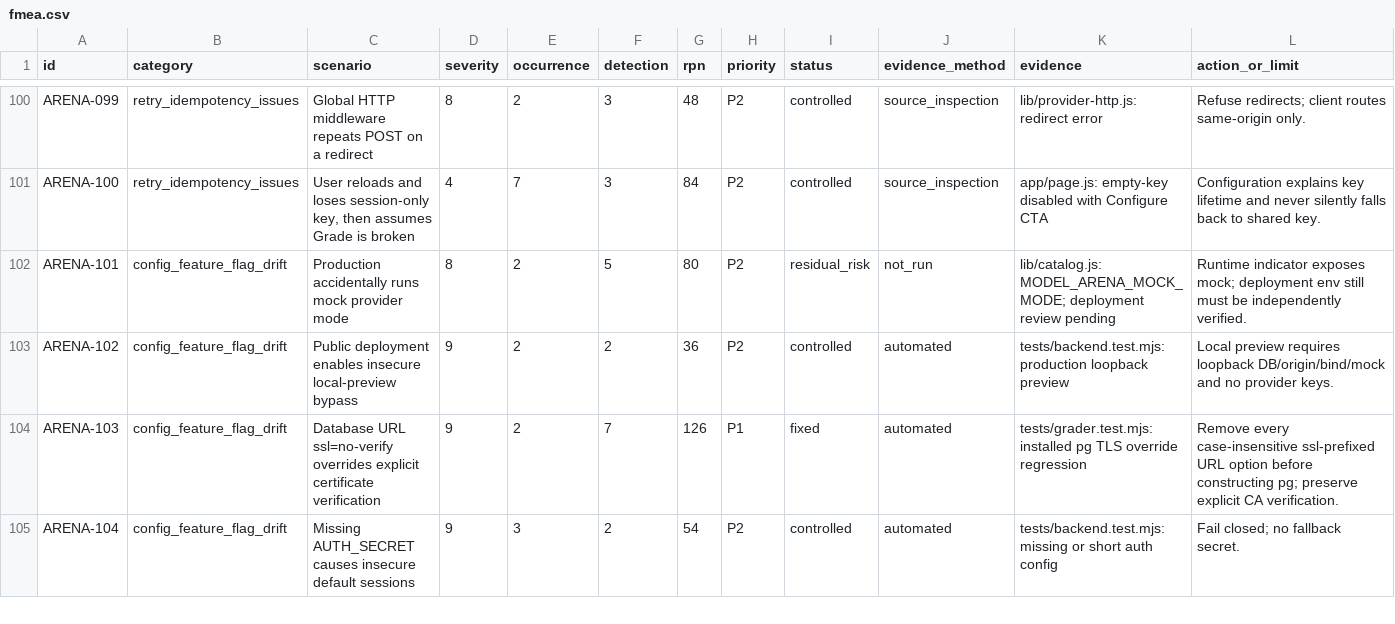
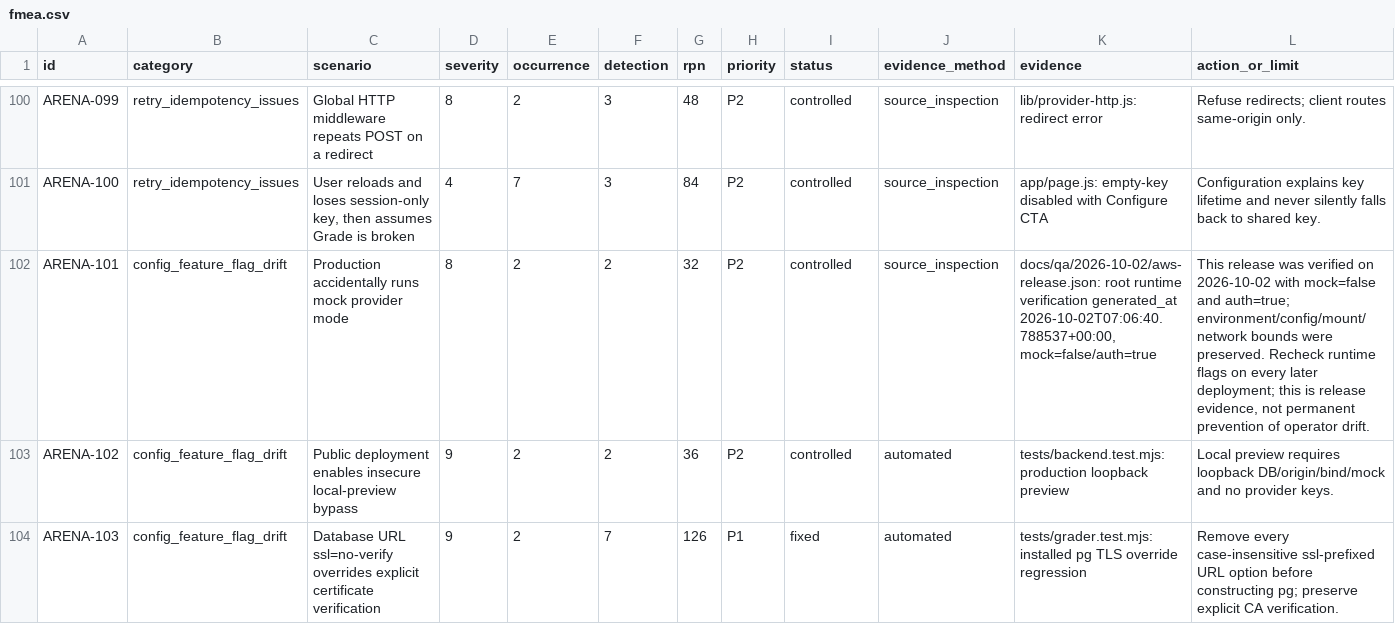
Before and after one commit to APareek89/model-arena, a CSV file: docs/qa/2026-10-02/fmea.csv, drawn as a sheet; only a part is shown, gaps mark what is left out; the shorter side is filled out with more unchanged rows.

Commit message:
Record verified Arena release coverage

```diff
--- a/docs/qa/2026-10-02/fmea.csv
+++ b/docs/qa/2026-10-02/fmea.csv
@@ -101,3 +101,3 @@ ARENA-099,retry_idempotency_issues,Global HTTP middleware repeats POST on a redi
 ARENA-100,retry_idempotency_issues,"User reloads and loses session-only key, then assumes Grade is broken",4,7,3,84,P2,controlled,source_inspection,app/page.js: empty-key disabled with Configure CTA,Configuration explains key lifetime and never silently falls back to shared key.
-ARENA-101,config_feature_flag_drift,Production accidentally runs mock provider mode,8,2,5,80,P2,residual_risk,not_run,lib/catalog.js: MODEL_ARENA_MOCK_MODE; deployment review pending,Runtime indicator exposes mock; deployment env still must be independently verified.
+ARENA-101,config_feature_flag_drift,Production accidentally runs mock provider mode,8,2,2,32,P2,controlled,source_inspection,"docs/qa/2026-10-02/aws-release.json: root runtime verification generated_at 2026-10-02T07:06:40.788537+00:00, mock=false/auth=true","This release was verified on 2026-10-02 with mock=false and auth=true; environment/config/mount/network bounds were preserved. Recheck runtime flags on every later deployment; this is release evidence, not permanent prevention of operator drift."
 ARENA-102,config_feature_flag_drift,Public deployment enables insecure local-preview bypass,9,2,2,36,P2,controlled,automated,tests/backend.test.mjs: production loopback preview,Local preview requires loopback DB/origin/bind/mock and no provider keys.
```
Also changed, not shown: 3 other files.
